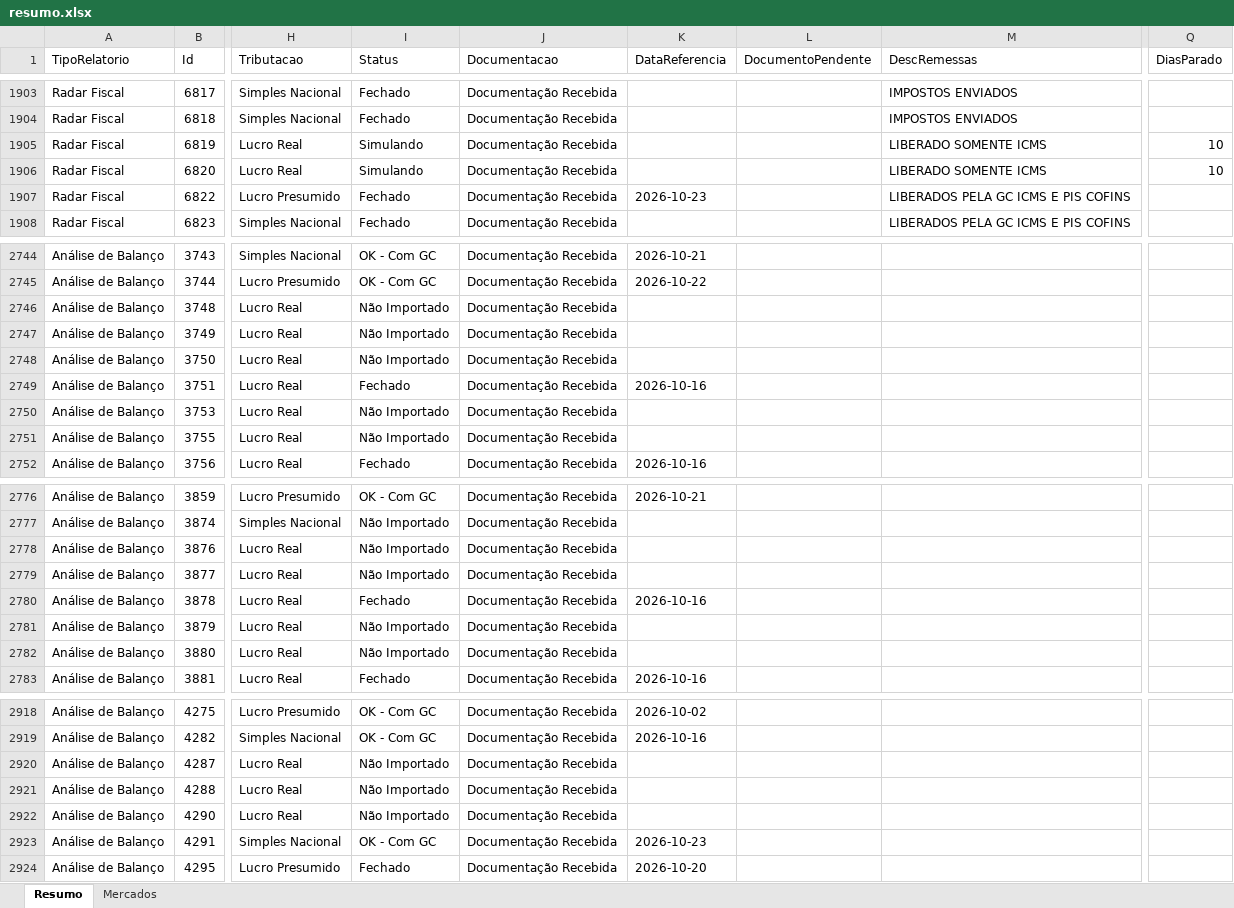
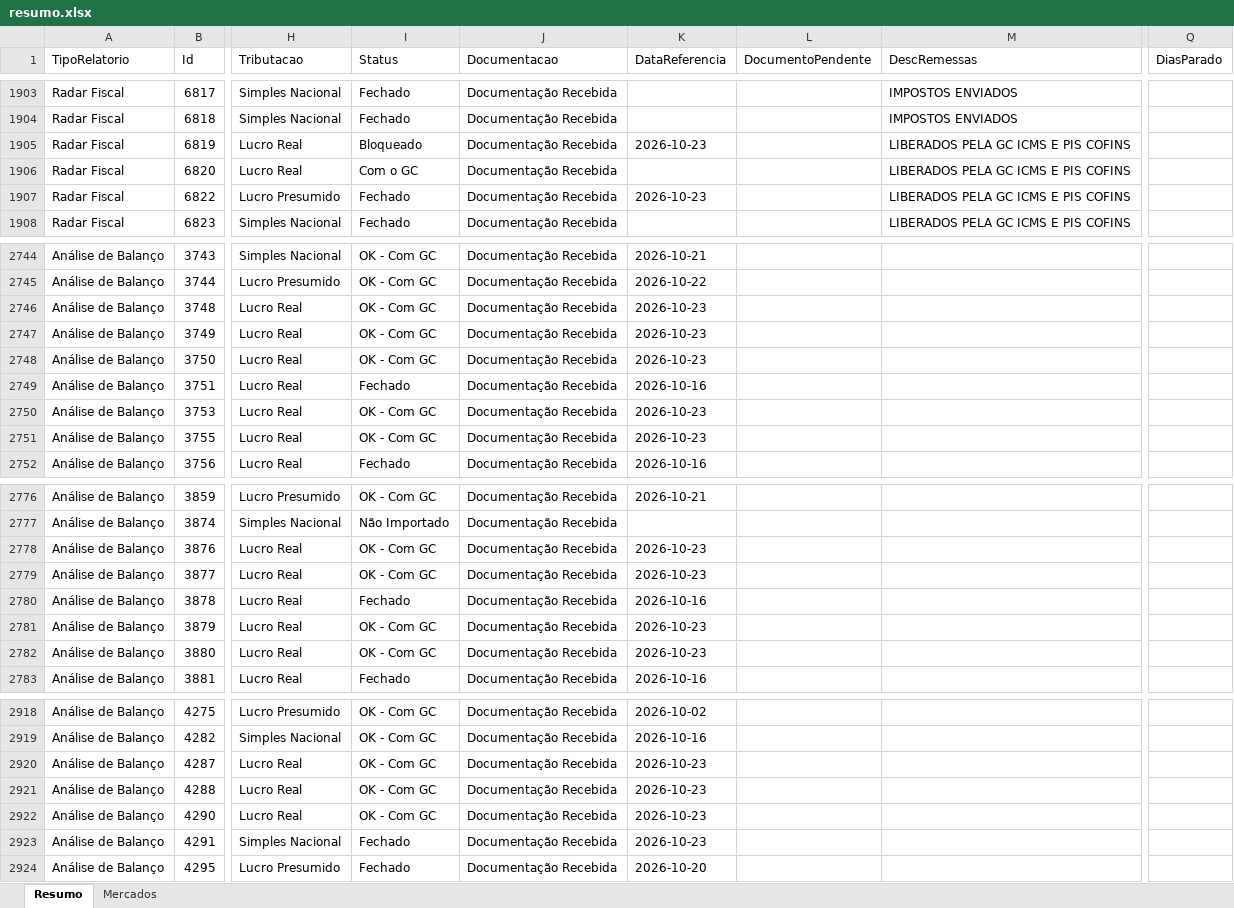
Before and after one commit to Controladoria-MG/Controle-de-Fechamentos, an Excel workbook: data/relatorio_fechamentos/resumo.xlsx, sheet Resumo, drawn as a sheet; only a part is shown, gaps mark what is left out; values as stored, in another font and other column widths than the file's, no borders; the diff covers the shown part only; the diff names each change by its address in the sheet, - before the commit and + after, or states it on an @@ line.

```diff
--- a/data/relatorio_fechamentos/resumo.xlsx (sheet Resumo)
+++ b/data/relatorio_fechamentos/resumo.xlsx (sheet Resumo)
-I1905 (Status): Simulando
+I1905 (Status): Bloqueado
-K1905 (DataReferencia): (empty)
+K1905 (DataReferencia): 2026-10-23
-M1905:M1906 (DescRemessas): LIBERADO SOMENTE ICMS
+M1905:M1906 (DescRemessas): LIBERADOS PELA GC ICMS E PIS COFINS
-Q1905:Q1906 (DiasParado): 10
+Q1905:Q1906 (DiasParado): (empty)
-I1906 (Status): Simulando
+I1906 (Status): Com o GC
-I2746:I2748 (Status): Não Importado
+I2746:I2748 (Status): OK - Com GC
-K2746:K2748 (DataReferencia): (empty)
+K2746:K2748 (DataReferencia): 2026-10-23
-I2750:I2751 (Status): Não Importado
+I2750:I2751 (Status): OK - Com GC
-K2750:K2751 (DataReferencia): (empty)
+K2750:K2751 (DataReferencia): 2026-10-23
-I2778:I2779 (Status): Não Importado
+I2778:I2779 (Status): OK - Com GC
-K2778:K2779 (DataReferencia): (empty)
+K2778:K2779 (DataReferencia): 2026-10-23
-I2781:I2782 (Status): Não Importado
+I2781:I2782 (Status): OK - Com GC
-K2781:K2782 (DataReferencia): (empty)
+K2781:K2782 (DataReferencia): 2026-10-23
-I2920:I2922 (Status): Não Importado
+I2920:I2922 (Status): OK - Com GC
-K2920:K2922 (DataReferencia): (empty)
+K2920:K2922 (DataReferencia): 2026-10-23
-I2923 (Status): OK - Com GC
+I2923 (Status): Fechado
```
Also changed, not shown: 104 edited cells elsewhere in this sheet, sheet Mercados, 3 other files.
